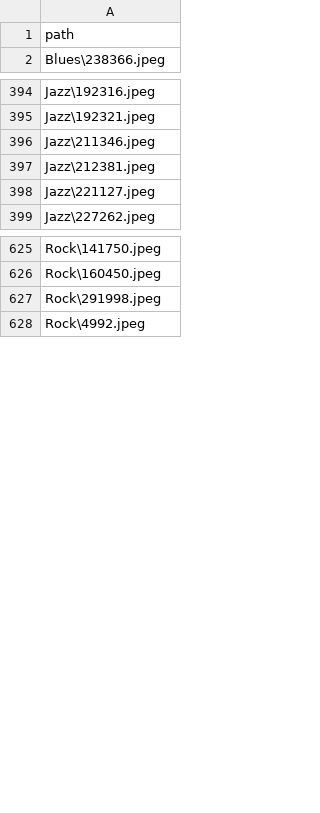
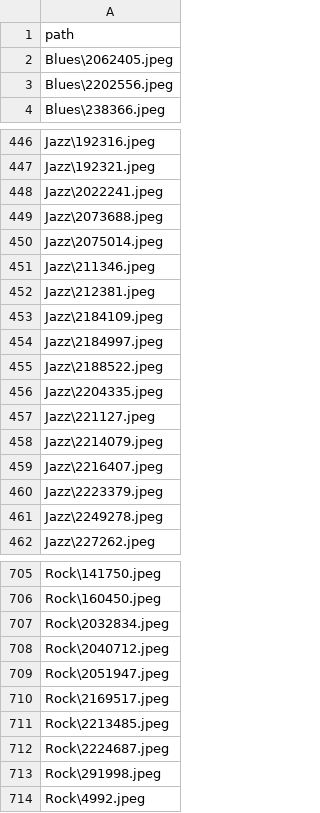
Before and after one commit to cid2rrrr/0220dbtest, a CSV file: dataset/img.csv, drawn as a sheet; only a part is shown, gaps mark what is left out; the diff covers the shown part only; the diff names each change by its address in the sheet, - before the commit and + after, or states it on an @@ line.

```diff
--- a/dataset/img.csv
+++ b/dataset/img.csv
+row 2: Blues\2062405.jpeg
+row 3: Blues\2202556.jpeg
+row 448: Jazz\2022241.jpeg
+row 449: Jazz\2073688.jpeg
+row 450: Jazz\2075014.jpeg
+row 453: Jazz\2184109.jpeg
+row 454: Jazz\2184997.jpeg
+row 455: Jazz\2188522.jpeg
+row 456: Jazz\2204335.jpeg
+row 458: Jazz\2214079.jpeg
+row 459: Jazz\2216407.jpeg
+row 460: Jazz\2223379.jpeg
+row 461: Jazz\2249278.jpeg
+row 707: Rock\2032834.jpeg
+row 708: Rock\2040712.jpeg
+row 709: Rock\2051947.jpeg
+row 710: Rock\2169517.jpeg
+row 711: Rock\2213485.jpeg
+row 712: Rock\2224687.jpeg
```
Also changed, not shown: 103 added rows elsewhere in this file, 24 other files.
